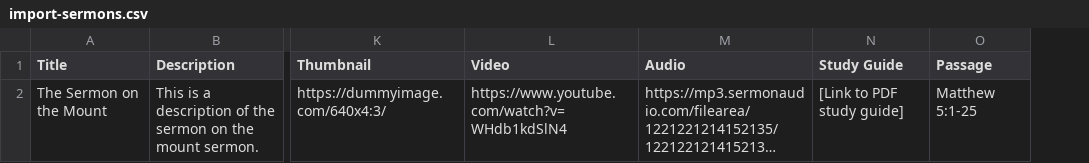
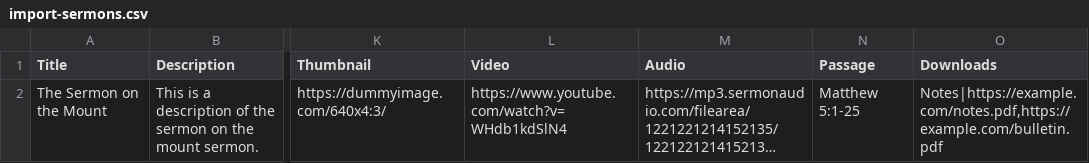
Before and after one commit to Church-Plugins/cp-library, a CSV file: templates/__sample/import-sermons.csv, drawn as a sheet; only a part is shown, gaps mark what is left out; long unchanged cells end in …; removed rows and columns are numbered as before the commit, all else as after; the diff names each change by its address in the sheet, - before the commit and + after, or states it on an @@ line.

```diff
--- a/templates/__sample/import-sermons.csv
+++ b/templates/__sample/import-sermons.csv
-column N (Study Guide), row 2: [Link to PDF study guide]
+column O (Downloads), row 2: Notes|https://example.com/notes.pdf,https://example.com/bulletin.pdf
```
Also changed, not shown: 5 other files.
